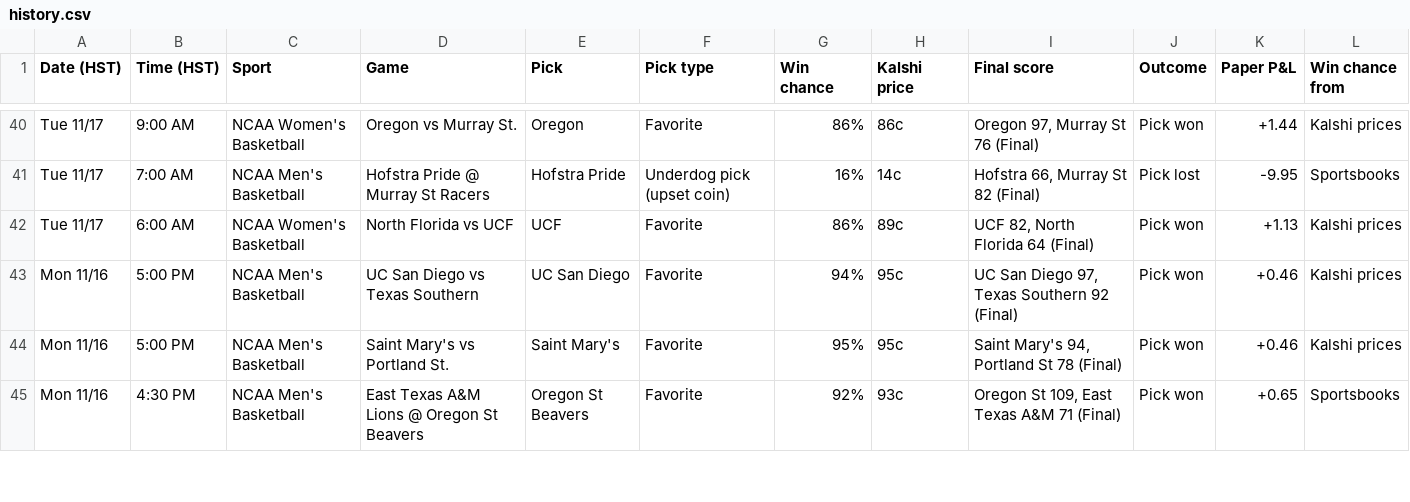
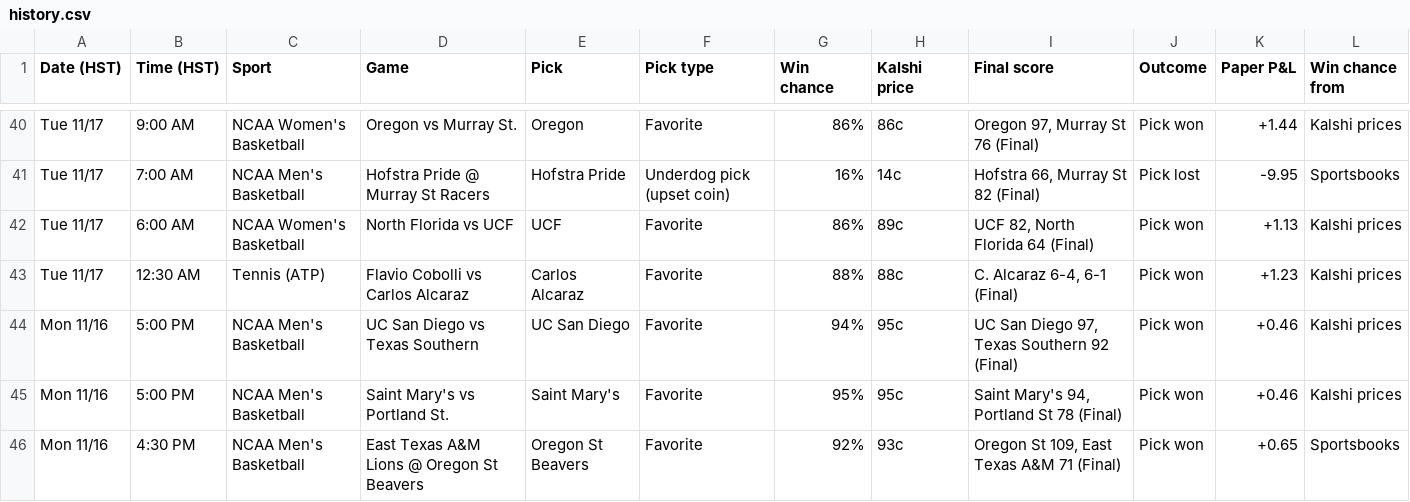
Before and after one commit to Seed808/kalshi-bot, a CSV file: docs/history.csv, drawn as a sheet; only a part is shown, gaps mark what is left out; the diff names each change by its address in the sheet, - before the commit and + after, or states it on an @@ line.

```diff
--- a/docs/history.csv
+++ b/docs/history.csv
+row 43: Tue 11/17 | 12:30 AM | Tennis (ATP) | Flavio Cobolli vs Carlos Alcaraz | Carlos Alcaraz | Favorite | 88% | 88c | C. Alcaraz 6-4, 6-1 (Final) | Pick won | +1.23 | Kalshi prices
```
Also changed, not shown: 5 other files.
